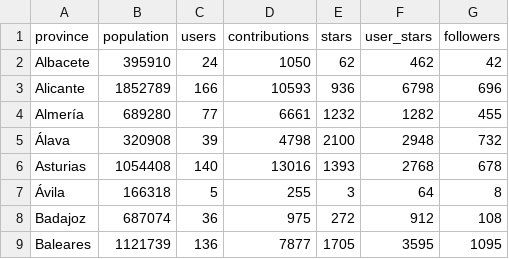
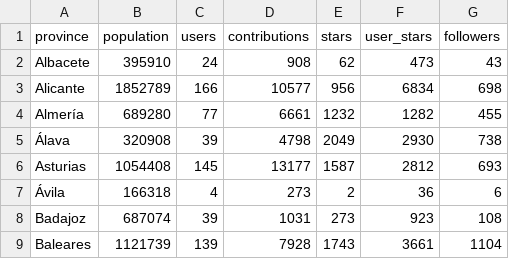
Before and after one commit to JJ/top-github-users-data, a CSV file: data/processed/data-per-province.csv, drawn as a sheet; only a part is shown; the diff covers the shown part only.

```diff
--- a/data/processed/data-per-province.csv
+++ b/data/processed/data-per-province.csv
@@ -1,9 +1,9 @@
 province;population;users;contributions;stars;user_stars;followers
-Albacete;395910;24;1050;62;462;42
-Alicante;1852789;166;10593;936;6798;696
+Albacete;395910;24;908;62;473;43
+Alicante;1852789;166;10577;956;6834;698
 Almería;689280;77;6661;1232;1282;455
-Álava;320908;39;4798;2100;2948;732
-Asturias;1054408;140;13016;1393;2768;678
-Ávila;166318;5;255;3;64;8
-Badajoz;687074;36;975;272;912;108
-Baleares;1121739;136;7877;1705;3595;1095
+Álava;320908;39;4798;2049;2930;738
+Asturias;1054408;145;13177;1587;2812;693
+Ávila;166318;4;273;2;36;6
+Badajoz;687074;39;1031;273;923;108
+Baleares;1121739;139;7928;1743;3661;1104
```
Also changed, not shown: 128 edited cells elsewhere in this file, data/processed/aggregated-top-Spain-evol.csv, data/processed/aggregated-top-Spain.csv, 2 other files.
